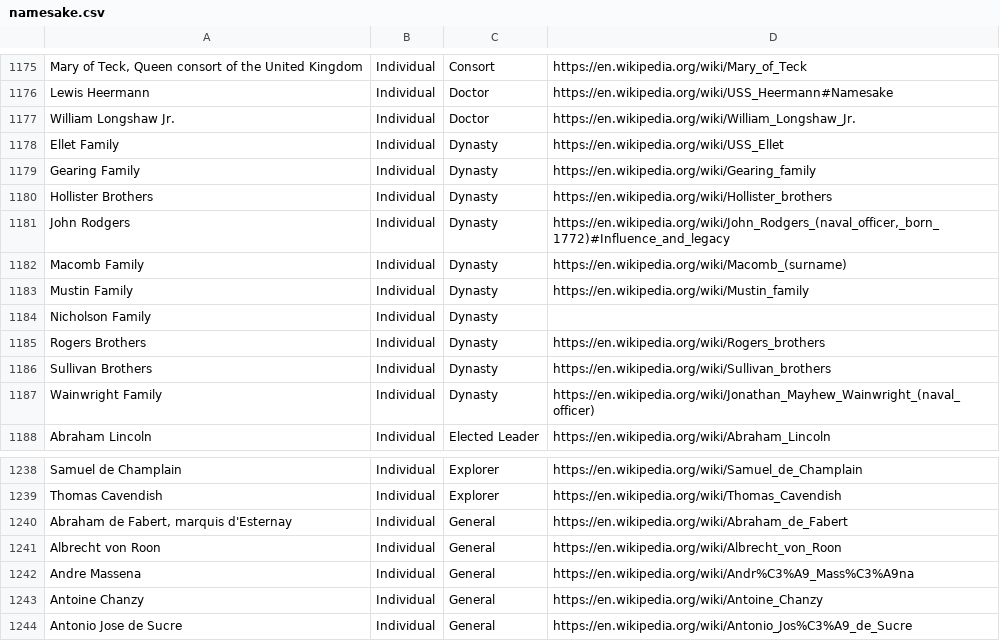
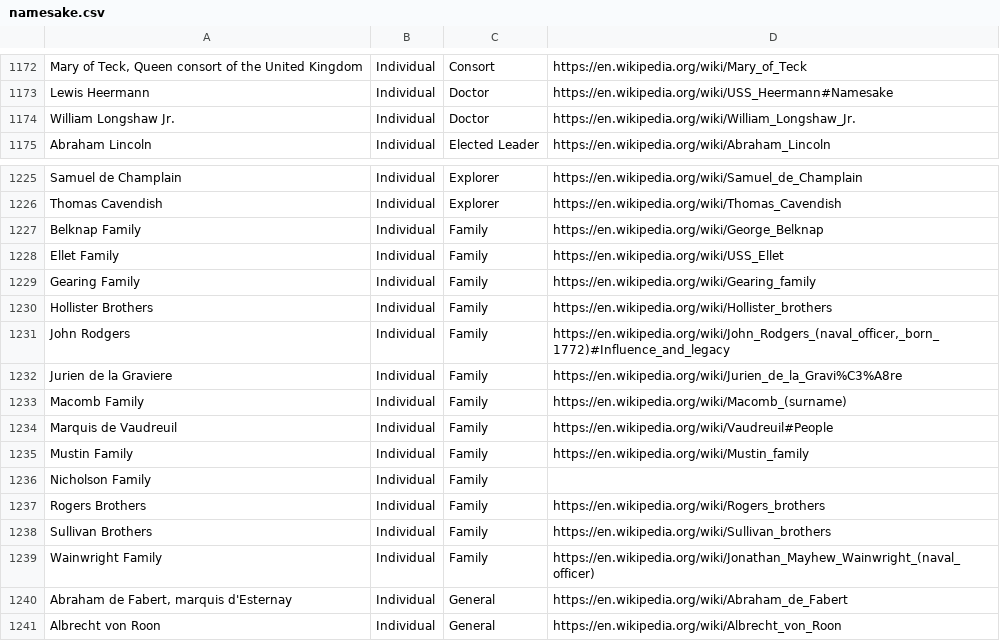
Before and after one commit to jasonmarcher/ferrous-dressed-vessels, a CSV file: res/prebuilt/namesake.csv, drawn as a sheet; only a part is shown, gaps mark what is left out; the shorter side is filled out with more unchanged rows; the diff covers the shown part only.

Commit message:
@ F Separate Families from Dynasties for namesakes

```diff
--- a/res/prebuilt/namesake.csv
+++ b/res/prebuilt/namesake.csv
@@ -1178,12 +1175,2 @@ Lewis Heermann,Individual,Doctor,https://en.wikipedia.org/wiki/USS_Heermann#Name
 William Longshaw Jr.,Individual,Doctor,https://en.wikipedia.org/wiki/William_Longshaw_Jr.
-Ellet Family,Individual,Dynasty,https://en.wikipedia.org/wiki/USS_Ellet
-Gearing Family,Individual,Dynasty,https://en.wikipedia.org/wiki/Gearing_family
-Hollister Brothers,Individual,Dynasty,https://en.wikipedia.org/wiki/Hollister_brothers
-John Rodgers,Individual,Dynasty,"https://en.wikipedia.org/wiki/John_Rodgers_(naval_officer,_born_1772)#Influence_and_legacy"
-Macomb Family,Individual,Dynasty,https://en.wikipedia.org/wiki/Macomb_(surname)
-Mustin Family,Individual,Dynasty,https://en.wikipedia.org/wiki/Mustin_family
-Nicholson Family,Individual,Dynasty,
-Rogers Brothers,Individual,Dynasty,https://en.wikipedia.org/wiki/Rogers_brothers
-Sullivan Brothers,Individual,Dynasty,https://en.wikipedia.org/wiki/Sullivan_brothers
-Wainwright Family,Individual,Dynasty,https://en.wikipedia.org/wiki/Jonathan_Mayhew_Wainwright_(naval_officer)
 Abraham Lincoln,Individual,Elected Leader,https://en.wikipedia.org/wiki/Abraham_Lincoln
@@ -1240,2 +1227,15 @@ Samuel de Champlain,Individual,Explorer,https://en.wikipedia.org/wiki/Samuel_de_
 Thomas Cavendish,Individual,Explorer,https://en.wikipedia.org/wiki/Thomas_Cavendish
+Belknap Family,Individual,Family,https://en.wikipedia.org/wiki/George_Belknap
+Ellet Family,Individual,Family,https://en.wikipedia.org/wiki/USS_Ellet
+Gearing Family,Individual,Family,https://en.wikipedia.org/wiki/Gearing_family
+Hollister Brothers,Individual,Family,https://en.wikipedia.org/wiki/Hollister_brothers
+John Rodgers,Individual,Family,"https://en.wikipedia.org/wiki/John_Rodgers_(naval_officer,_born_1772)#Influence_and_legacy"
+Jurien de la Graviere,Individual,Family,https://en.wikipedia.org/wiki/Jurien_de_la_Gravi%C3%A8re
+Macomb Family,Individual,Family,https://en.wikipedia.org/wiki/Macomb_(surname)
+Marquis de Vaudreuil,Individual,Family,https://en.wikipedia.org/wiki/Vaudreuil#People
+Mustin Family,Individual,Family,https://en.wikipedia.org/wiki/Mustin_family
+Nicholson Family,Individual,Family,
+Rogers Brothers,Individual,Family,https://en.wikipedia.org/wiki/Rogers_brothers
+Sullivan Brothers,Individual,Family,https://en.wikipedia.org/wiki/Sullivan_brothers
+Wainwright Family,Individual,Family,https://en.wikipedia.org/wiki/Jonathan_Mayhew_Wainwright_(naval_officer)
 "Abraham de Fabert, marquis d'Esternay",Individual,General,https://en.wikipedia.org/wiki/Abraham_de_Fabert
```
Also changed, not shown: 3 removed rows elsewhere in this file.
